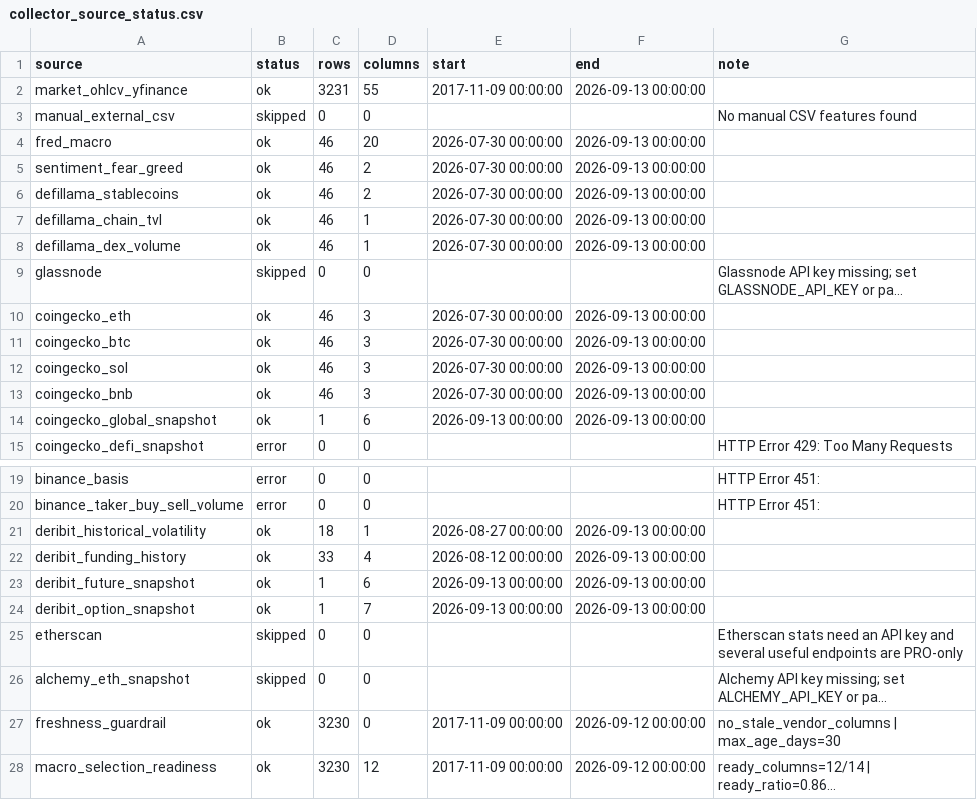
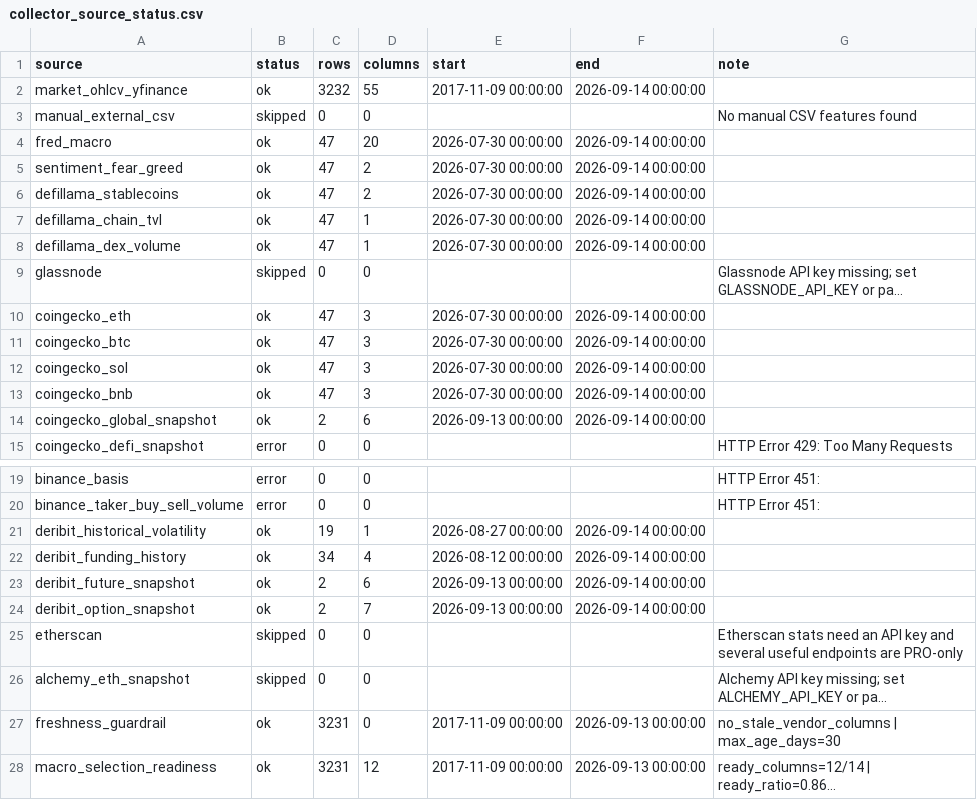
Before and after one commit to wscha231/eth-dashboard, a CSV file: lake/reports/collector_source_status.csv, drawn as a sheet; only a part is shown, gaps mark what is left out; long unchanged cells end in …; the diff names each change by its address in the sheet, - before the commit and + after, or states it on an @@ line.

```diff
--- a/lake/reports/collector_source_status.csv
+++ b/lake/reports/collector_source_status.csv
-C2 (rows): 3231
+C2 (rows): 3232
-F2 (end): 2026-09-13 00:00:00
+F2 (end): 2026-09-14 00:00:00
-C4:C8 (rows): 46
+C4:C8 (rows): 47
-F4:F8 (end): 2026-09-13 00:00:00
+F4:F8 (end): 2026-09-14 00:00:00
-C10:C13 (rows): 46
+C10:C13 (rows): 47
-F10:F14 (end): 2026-09-13 00:00:00
+F10:F14 (end): 2026-09-14 00:00:00
-C14 (rows): 1
+C14 (rows): 2
-C21 (rows): 18
+C21 (rows): 19
-F21:F24 (end): 2026-09-13 00:00:00
+F21:F24 (end): 2026-09-14 00:00:00
-C22 (rows): 33
+C22 (rows): 34
-C23:C24 (rows): 1
+C23:C24 (rows): 2
-C27:C28 (rows): 3230
+C27:C28 (rows): 3231
-F27:F28 (end): 2026-09-12 00:00:00
+F27:F28 (end): 2026-09-13 00:00:00
```
Also changed, not shown: lake/gold/eth_master_schema.csv, lake/gold/eth_provisional_daily.csv, 27 other files.
